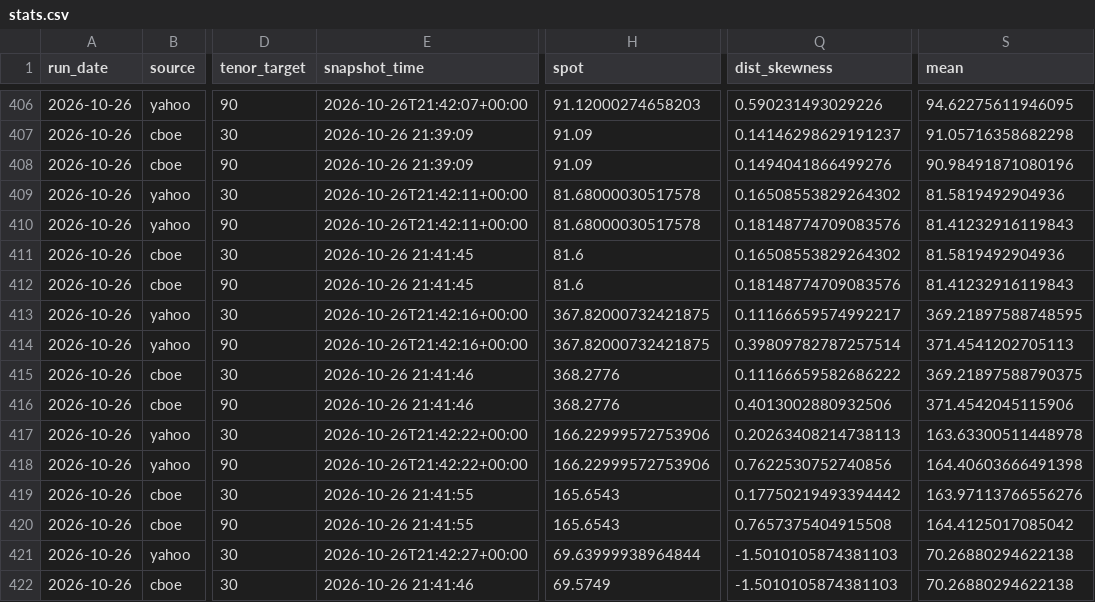
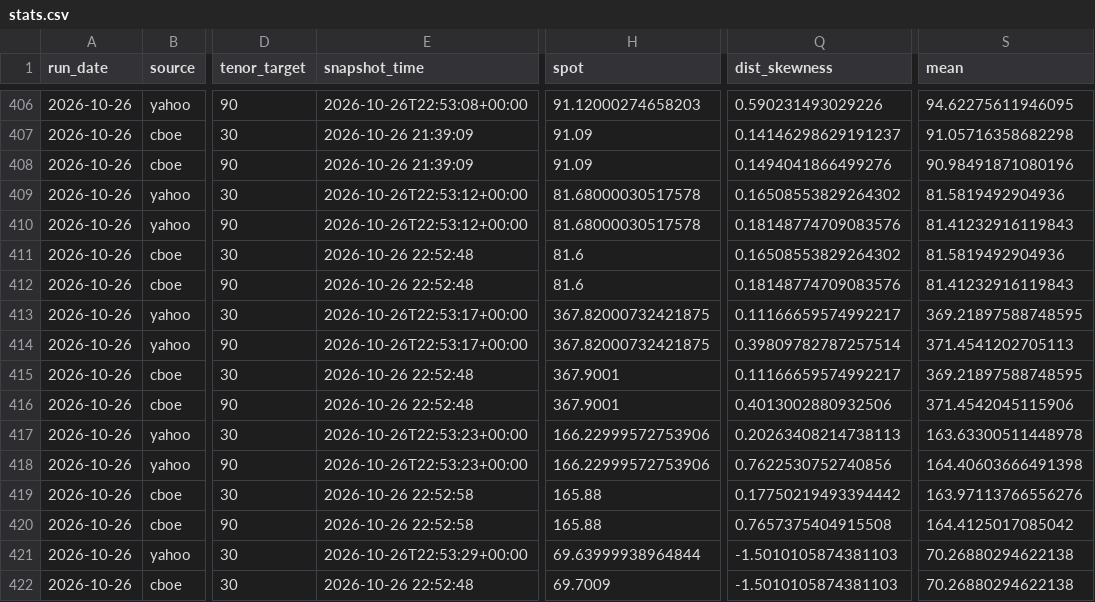
Before and after one commit to mailliw001/Market-Data-Cache-, a CSV file: data/options_cache/history/stats.csv, drawn as a sheet; only a part is shown, gaps mark what is left out; the diff covers the shown part only; the diff names each change by its address in the sheet, - before the commit and + after, or states it on an @@ line.

```diff
--- a/data/options_cache/history/stats.csv
+++ b/data/options_cache/history/stats.csv
-E406 (snapshot_time): 2026-10-26T21:42:07+00:00
+E406 (snapshot_time): 2026-10-26T22:53:08+00:00
-E409:E410 (snapshot_time): 2026-10-26T21:42:11+00:00
+E409:E410 (snapshot_time): 2026-10-26T22:53:12+00:00
-E411:E412 (snapshot_time): 2026-10-26 21:41:45
+E411:E412 (snapshot_time): 2026-10-26 22:52:48
-E413:E414 (snapshot_time): 2026-10-26T21:42:16+00:00
+E413:E414 (snapshot_time): 2026-10-26T22:53:17+00:00
-E415:E416 (snapshot_time): 2026-10-26 21:41:46
+E415:E416 (snapshot_time): 2026-10-26 22:52:48
-H415:H416 (spot): 368.2776
+H415:H416 (spot): 367.9001
-Q415 (dist_skewness): 0.11166659582686222
+Q415 (dist_skewness): 0.11166659574992217
-S415 (mean): 369.21897588790375
+S415 (mean): 369.21897588748595
-E417:E418 (snapshot_time): 2026-10-26T21:42:22+00:00
+E417:E418 (snapshot_time): 2026-10-26T22:53:23+00:00
-E419:E420 (snapshot_time): 2026-10-26 21:41:55
+E419:E420 (snapshot_time): 2026-10-26 22:52:58
-H419:H420 (spot): 165.6543
+H419:H420 (spot): 165.88
-E421 (snapshot_time): 2026-10-26T21:42:27+00:00
+E421 (snapshot_time): 2026-10-26T22:53:29+00:00
-E422 (snapshot_time): 2026-10-26 21:41:46
+E422 (snapshot_time): 2026-10-26 22:52:48
-H422 (spot): 69.5749
+H422 (spot): 69.7009
```
Also changed, not shown: 41 edited cells elsewhere in this file, data/options_cache/latest_comparison.csv, 1 other file.
